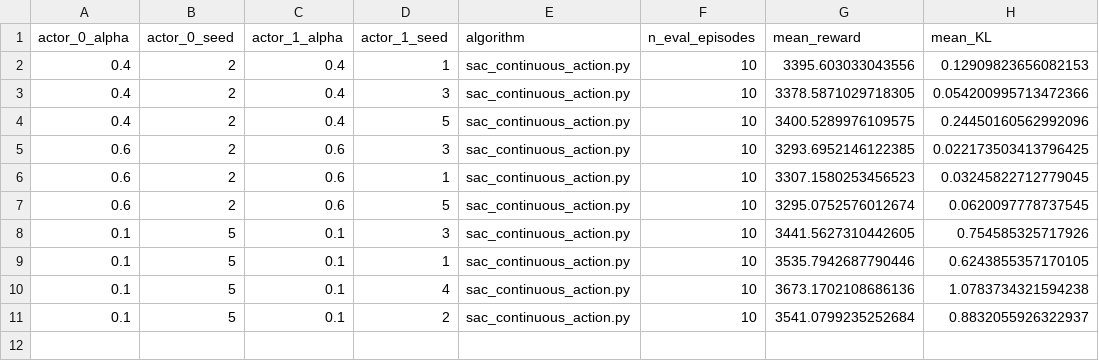
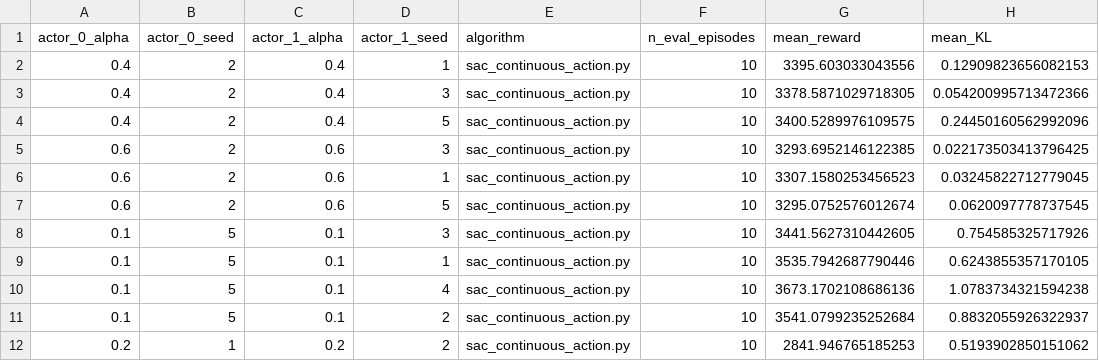
Before and after one commit to liv-daliberti/similar-behavior, a CSV file: results/Hopper-v4-KL_divergence_final.csv, drawn as a sheet; the diff names each change by its address in the sheet, - before the commit and + after, or states it on an @@ line.

Commit message:
inference updates

```diff
--- a/results/Hopper-v4-KL_divergence_final.csv
+++ b/results/Hopper-v4-KL_divergence_final.csv
+row 12: 0.2 | 1 | 0.2 | 2 | sac_continuous_action.py | 10 | 2841.946765185253 | 0.5193902850151062
```
